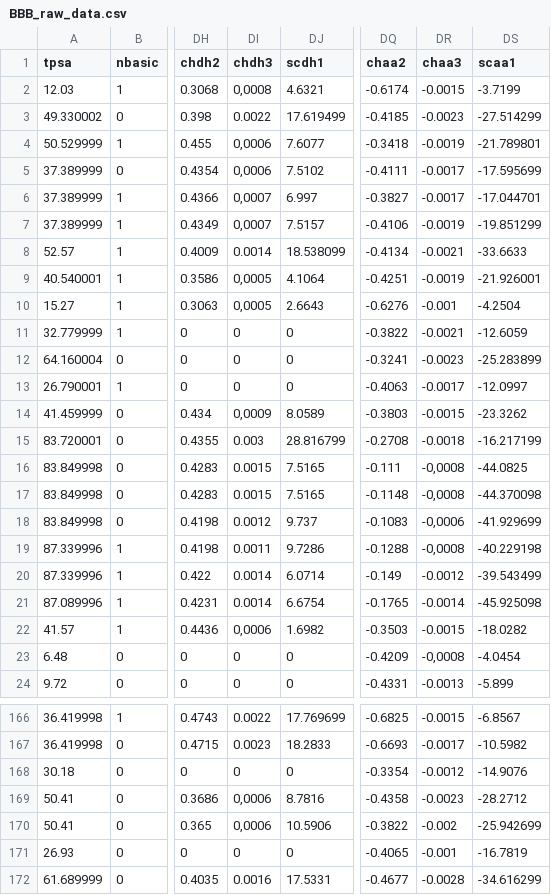
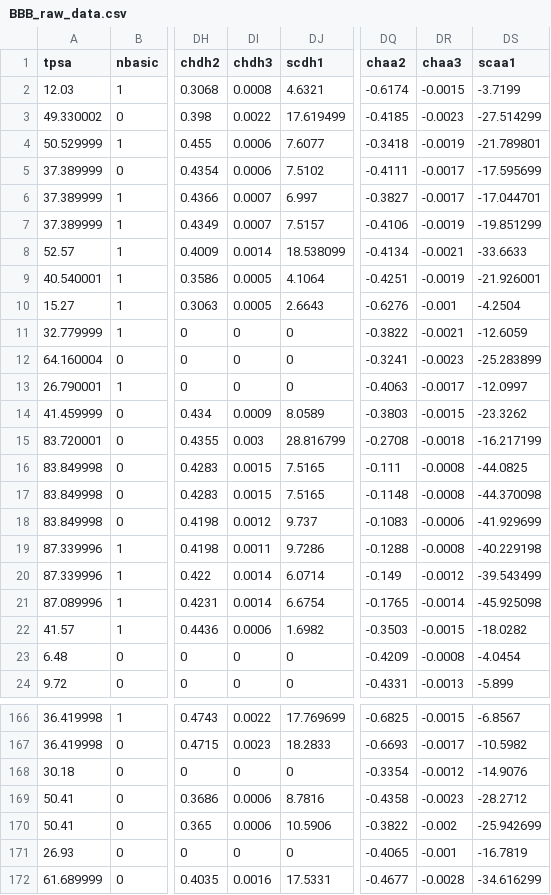
Before and after one commit to adamPaclawski/AI_pharm, a CSV file: BBB_raw_data.csv, drawn as a sheet; only a part is shown, gaps mark what is left out; the diff covers the shown part only; the diff names each change by its address in the sheet, - before the commit and + after, or states it on an @@ line.

```diff
--- a/BBB_raw_data.csv
+++ b/BBB_raw_data.csv
-DI2 (chdh3): 0,0008
+DI2 (chdh3): 0.0008
-DI4:DI5 (chdh3): 0,0006
+DI4:DI5 (chdh3): 0.0006
-DI6:DI7 (chdh3): 0,0007
+DI6:DI7 (chdh3): 0.0007
-DI9:DI10 (chdh3): 0,0005
+DI9:DI10 (chdh3): 0.0005
-DI14 (chdh3): 0,0009
+DI14 (chdh3): 0.0009
-DR16:DR17 (chaa3): -0,0008
+DR16:DR17 (chaa3): -0.0008
-DR18 (chaa3): -0,0006
+DR18 (chaa3): -0.0006
-DR19 (chaa3): -0,0008
+DR19 (chaa3): -0.0008
-DI22 (chdh3): 0,0006
+DI22 (chdh3): 0.0006
-DR23 (chaa3): -0,0008
+DR23 (chaa3): -0.0008
-DI169:DI170 (chdh3): 0,0006
+DI169:DI170 (chdh3): 0.0006
```
Also changed, not shown: 65 edited cells elsewhere in this file, 1 other file.
